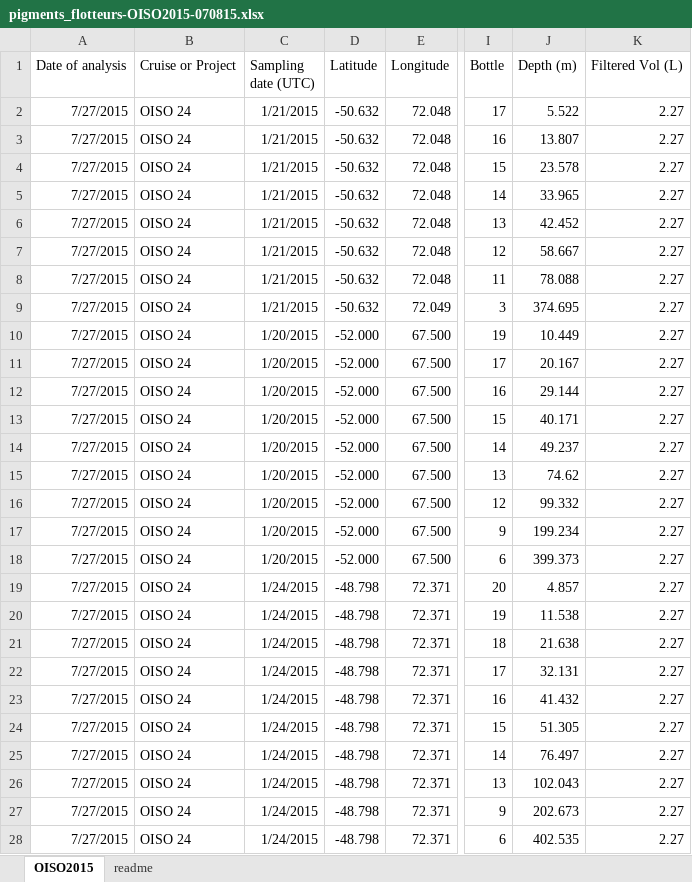
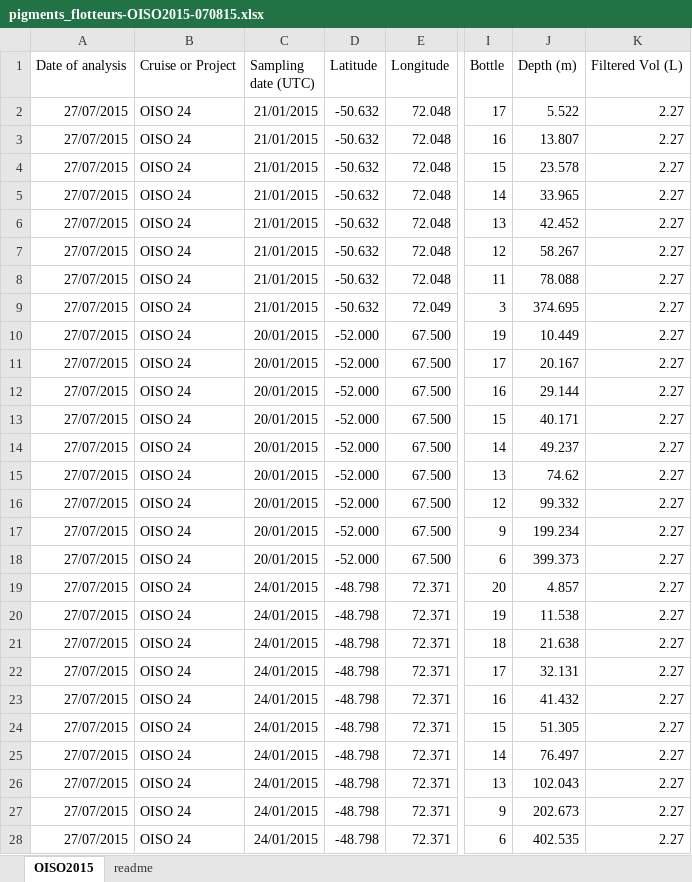
Before and after one commit to Flavi1P/fluorescence, an Excel workbook: Data/raw_excel/lovbio082b/PIGMENTS/pigments_flotteurs-OISO2015-070815.xlsx, sheet OISO2015, drawn as a sheet; only a part is shown, gaps mark what is left out; values as stored, in another font and other column widths than the file's, no borders; conditional formats not drawn; the diff names each change by its address in the sheet, - before the commit and + after, or states it on an @@ line.

```diff
--- a/Data/raw_excel/lovbio082b/PIGMENTS/pigments_flotteurs-OISO2015-070815.xlsx (sheet OISO2015)
+++ b/Data/raw_excel/lovbio082b/PIGMENTS/pigments_flotteurs-OISO2015-070815.xlsx (sheet OISO2015)
-A2:A28 (Date of analysis): 7/27/2015
+A2:A28 (Date of analysis): 27/07/2015
-C2:C9 (Sampling date (UTC)): 1/21/2015
+C2:C9 (Sampling date (UTC)): 21/01/2015
-J7 (Depth (m)): 58.667
+J7 (Depth (m)): 58.267
-C10:C18 (Sampling date (UTC)): 1/20/2015
+C10:C18 (Sampling date (UTC)): 20/01/2015
-C19:C28 (Sampling date (UTC)): 1/24/2015
+C19:C28 (Sampling date (UTC)): 24/01/2015
```
Also changed, not shown: Data/raw_excel/lovbio013b/PIGMENTS/icb_17042013_pig_extraits.xlsx, Data/raw_excel/lovbio020b/PIGMENTS/icb_17042013_pig_extraits.xlsx, 20 other files.
